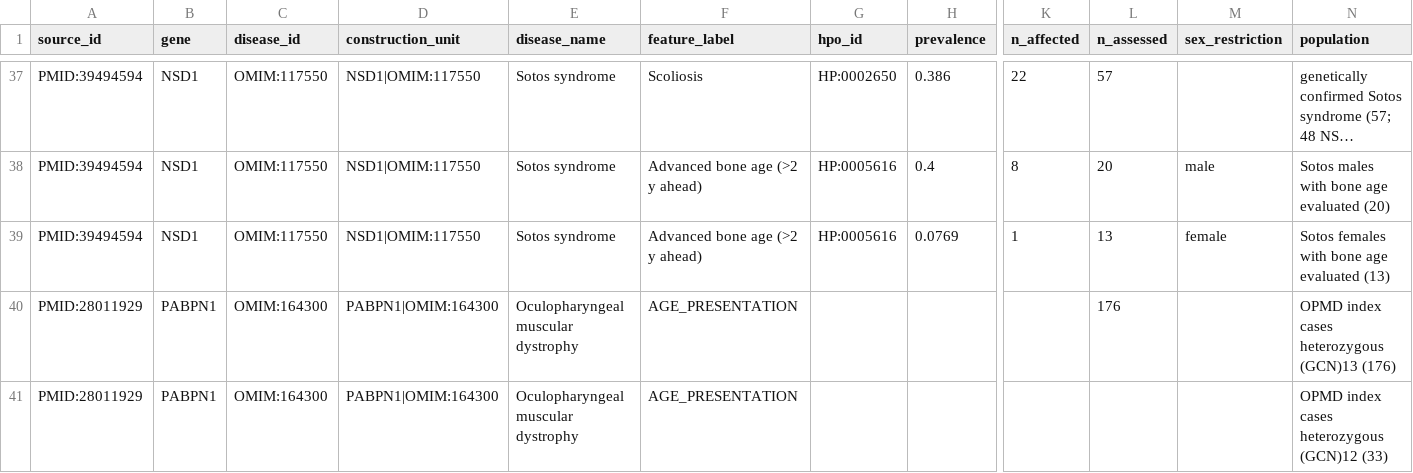
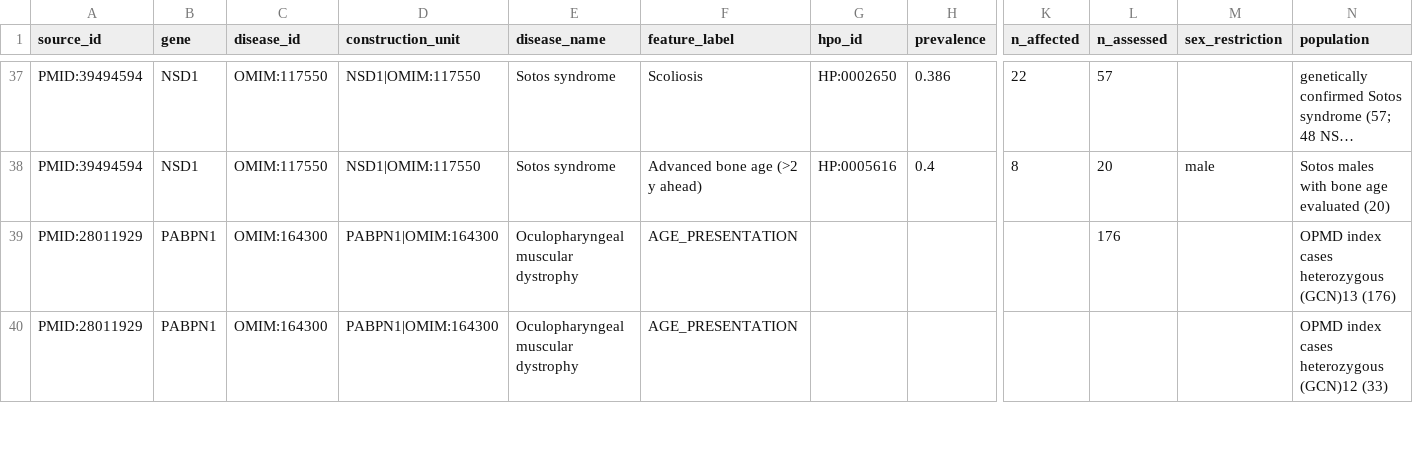
Before and after one commit to MateAlv/diagnostic.ar-training, a TSV file: data/lit-extract/rows/Q011.tsv, drawn as a sheet; only a part is shown, gaps mark what is left out; long unchanged cells end in …; rows hold the shown columns only; the diff names each change by its address in the sheet, - before the commit and + after, or states it on an @@ line.

Commit message:
lit-extract Q011: drop the sub-20 female bone-age row (41 rows)

```diff
--- a/data/lit-extract/rows/Q011.tsv
+++ b/data/lit-extract/rows/Q011.tsv
-row 39: PMID:39494594 | NSD1 | OMIM:117550 | NSD1|OMIM:117550 | Sotos syndrome | Advanced bone age (>2 y ahead) | HP:0005616 | 0.0769 | 1 | 13 | female | Sotos females with bone age evaluated (13)
```
Also changed, not shown: data/lit-extract/notes/Q011.tsv, 1 other file.
